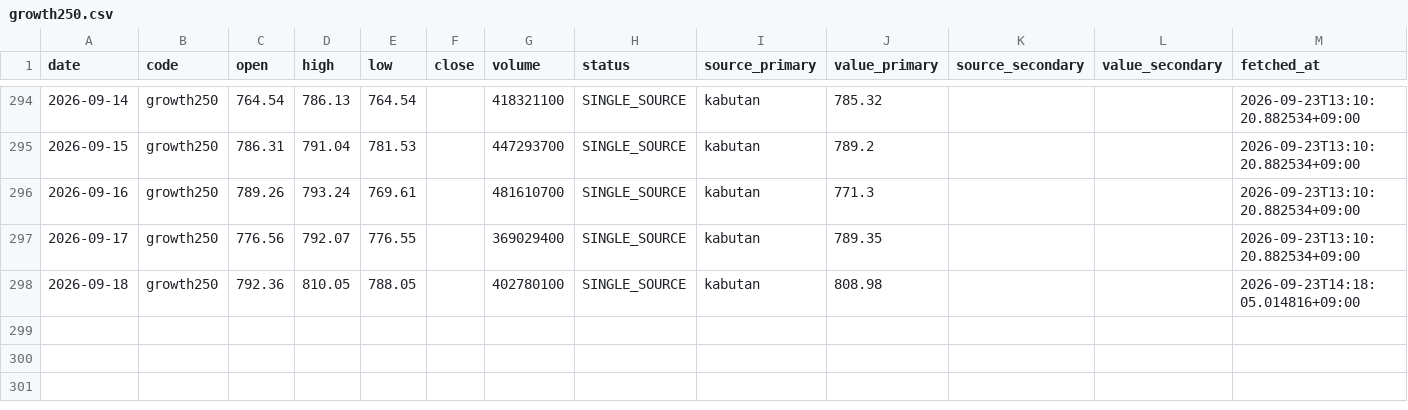
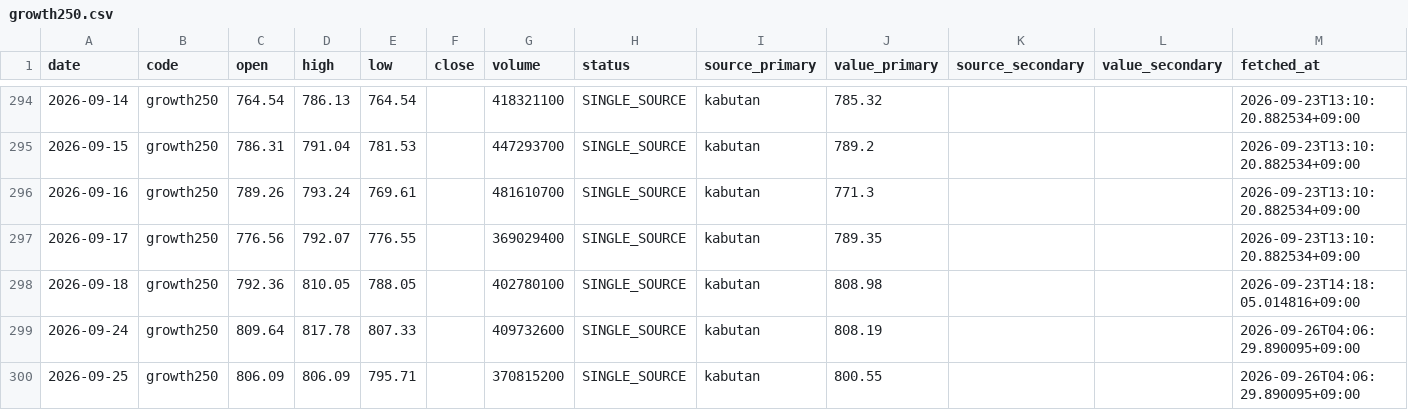
Before and after one commit to scioltoharumi/kabu-ledger, a CSV file: data/indices/growth250.csv, drawn as a sheet; only a part is shown, gaps mark what is left out.

```diff
--- a/data/indices/growth250.csv
+++ b/data/indices/growth250.csv
@@ -298 +298,3 @@ date,code,open,high,low,close,volume,status,source_primary,value_primary,source_
 2026-09-18,growth250,792.36,810.05,788.05,,402780100,SINGLE_SOURCE,kabutan,808.98,,,2026-09-23T14:18:05.014816+09:00
+2026-09-24,growth250,809.64,817.78,807.33,,409732600,SINGLE_SOURCE,kabutan,808.19,,,2026-09-26T04:06:29.890095+09:00
+2026-09-25,growth250,806.09,806.09,795.71,,370815200,SINGLE_SOURCE,kabutan,800.55,,,2026-09-26T04:06:29.890095+09:00
```
Also changed, not shown: data/indices/topix.csv, data/margin/5137.csv, 38 other files.
